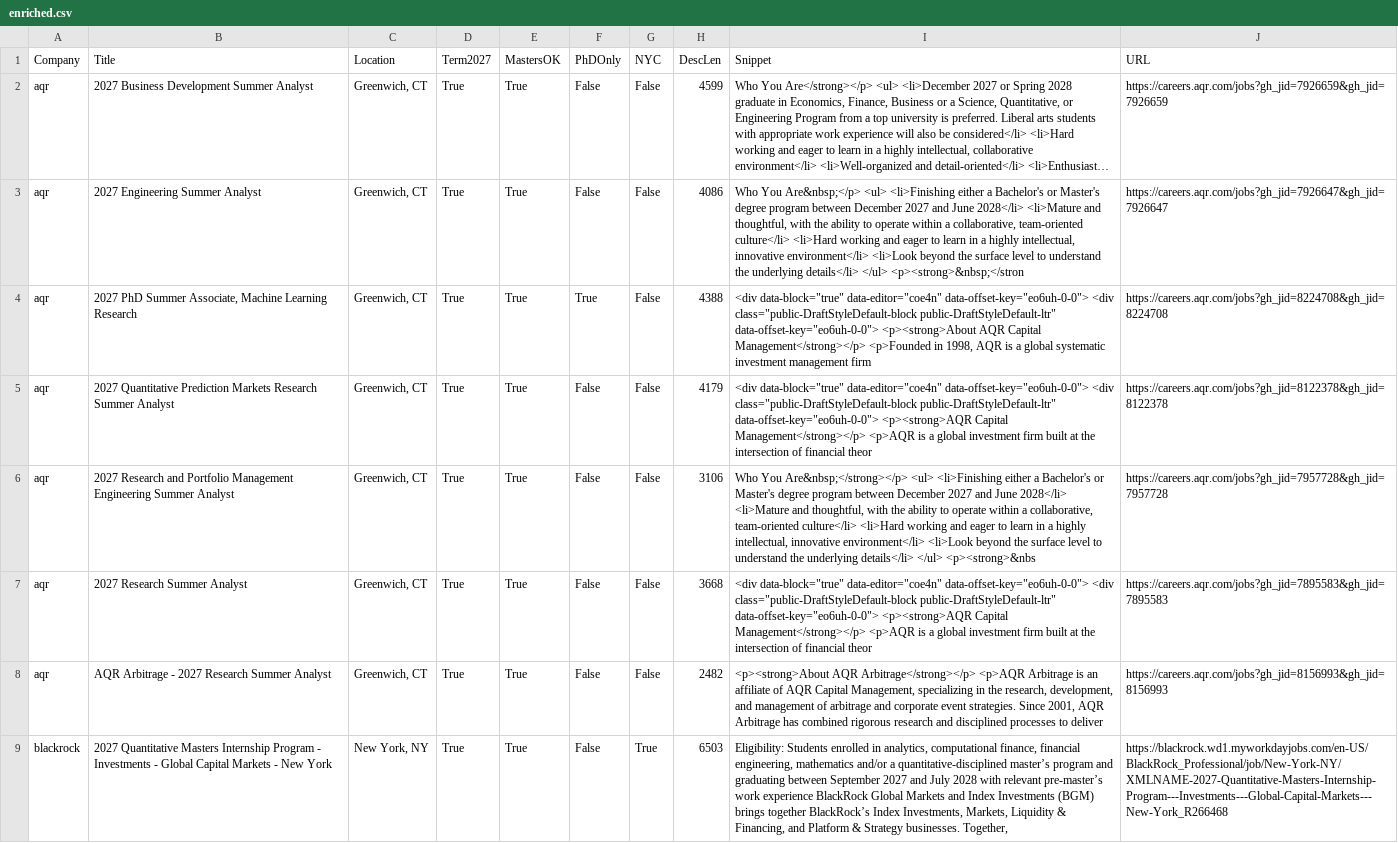
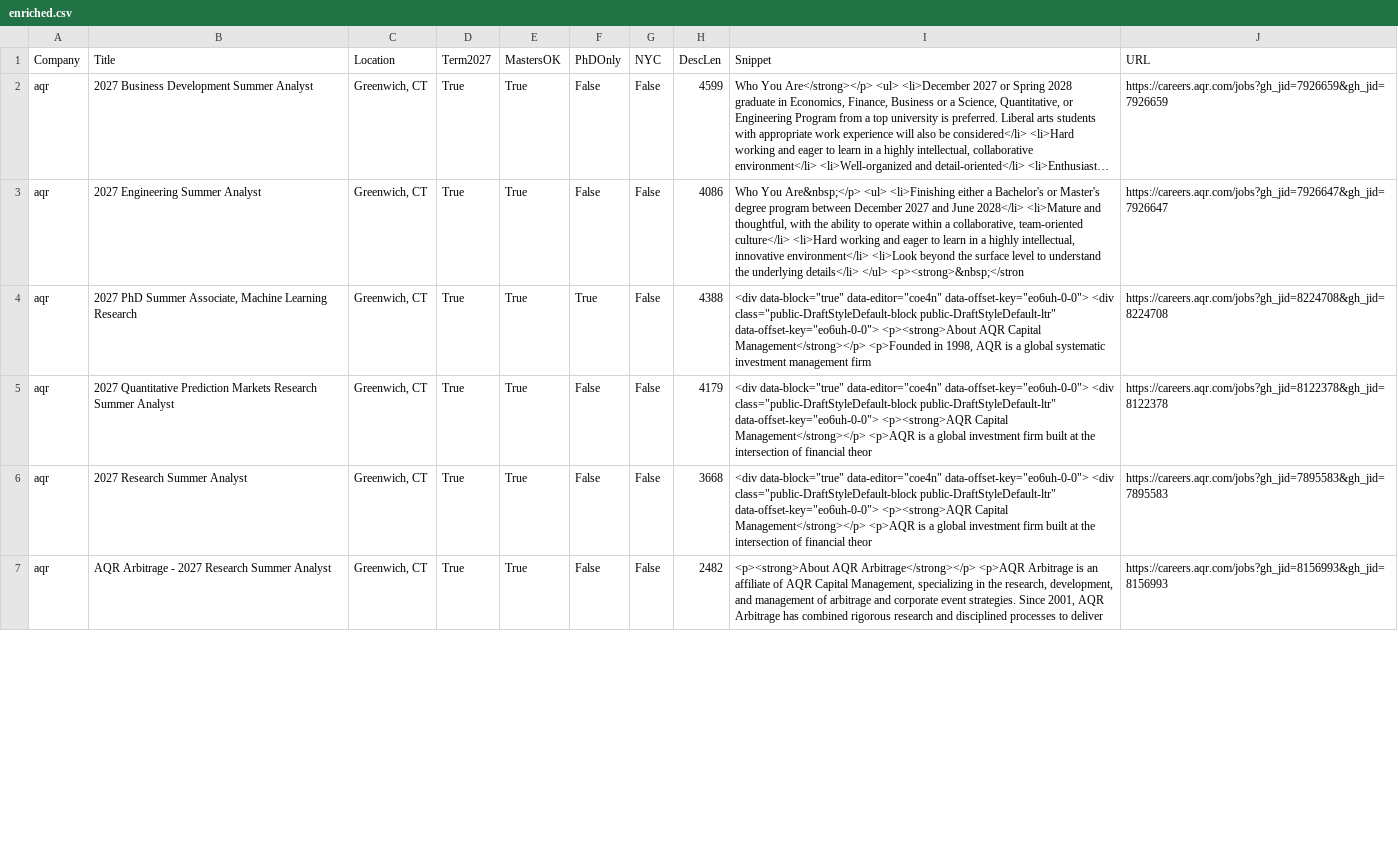
Before and after one commit to javitorres88/summer-2027-ds-internships-nyc, a CSV file: data/enriched.csv, drawn as a sheet; only a part is shown; long unchanged cells end in …; removed rows and columns are numbered as before the commit, all else as after; the diff covers the shown part only; the diff names each change by its address in the sheet, - before the commit and + after, or states it on an @@ line.

```diff
--- a/data/enriched.csv
+++ b/data/enriched.csv
-row 6: aqr | 2027 Research and Portfolio Management Engineering Summer Analyst | Greenwich, CT | True | True | False | False | 3106 | Who You Are&nbsp;</strong></p> <ul> <li>Finishing either a Bachelor's or Master's degree program between December 2027 and June 2028</li> <li>Mature and thoughtful, with the ability to operate within a collaborative, team-oriented culture</li> <li>Hard working and eager to learn in a highly intellectual, innovative environment</li> <li>Look beyond the surface level to understand the underlying details</li> </ul> <p><strong>&nbs | https://careers.aqr.com/jobs?gh_jid=7957728&gh_jid=7957728
-row 9: blackrock | 2027 Quantitative Masters Internship Program - Investments - Global Capital Markets - New York | New York, NY | True | True | False | True | 6503 | Eligibility: Students enrolled in analytics, computational finance, financial engineering, mathematics and/or a quantitative-disciplined master’s program and graduating between September 2027 and July 2028 with relevant pre-master’s work experience BlackRock Global Markets and Index Investments (BGM) brings together BlackRock’s Index Investments, Markets, Liquidity & Financing, and Platform & Strategy businesses. Together, | https://blackrock.wd1.myworkdayjobs.com/en-US/BlackRock_Professional/job/New-York-NY/XMLNAME-2027-Quantitative-Masters-Internship-Program---Investments---Global-Capital-Markets---New-York_R266468
```
Also changed, not shown: 1 added row, 6 removed rows and 8 edited cells elsewhere in this file, data/internships.csv, 1 other file.
